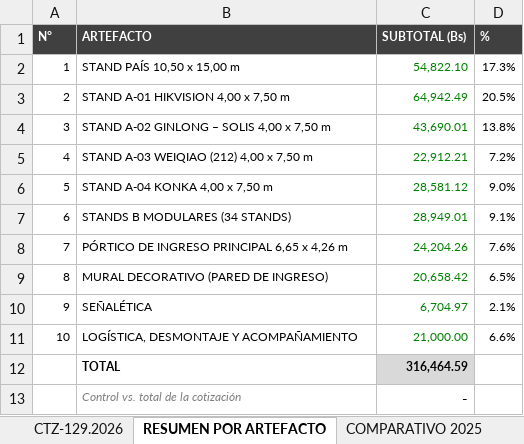
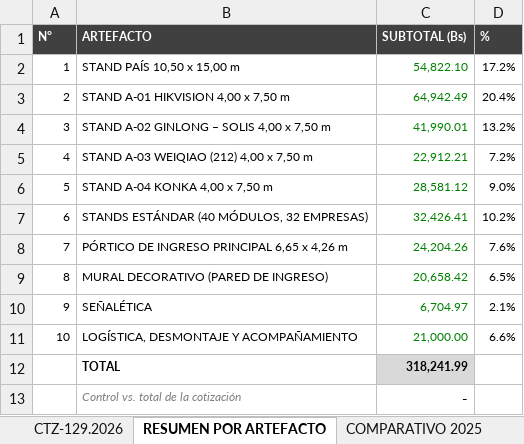
Before and after one commit to dreihausproyectos-hash/drei-haus-sheets-app, an Excel workbook: cotizaciones/CTZ-129.2026 Pabellon China Expocruz 2027 - DESPIECE.xlsx, sheet RESUMEN POR ARTEFACTO, drawn as a sheet; values as stored, in another font and other column widths than the file's, no borders; the diff names each change by its address in the sheet, - before the commit and + after, or states it on an @@ line.

```diff
--- a/cotizaciones/CTZ-129.2026 Pabellon China Expocruz 2027 - DESPIECE.xlsx (sheet RESUMEN POR ARTEFACTO)
+++ b/cotizaciones/CTZ-129.2026 Pabellon China Expocruz 2027 - DESPIECE.xlsx (sheet RESUMEN POR ARTEFACTO)
-D2 (%): 17.3%
+D2 (%): 17.2%
-D3 (%): 20.5%
+D3 (%): 20.4%
-C4 (SUBTOTAL (Bs)): 43,690.01
+C4 (SUBTOTAL (Bs)): 41,990.01
-D4 (%): 13.8%
+D4 (%): 13.2%
-B7 (ARTEFACTO): STANDS B MODULARES (34 STANDS)
+B7 (ARTEFACTO): STANDS ESTÁNDAR (40 MÓDULOS, 32 EMPRESAS)
-C7 (SUBTOTAL (Bs)): 28,949.01
+C7 (SUBTOTAL (Bs)): 32,426.41
-D7 (%): 9.1%
+D7 (%): 10.2%
-C12 (SUBTOTAL (Bs)): 316,464.59
+C12 (SUBTOTAL (Bs)): 318,241.99
```
Also changed, not shown: sheet CTZ-129.2026, sheet COMPARATIVO 2025, formulas that keep their value.
